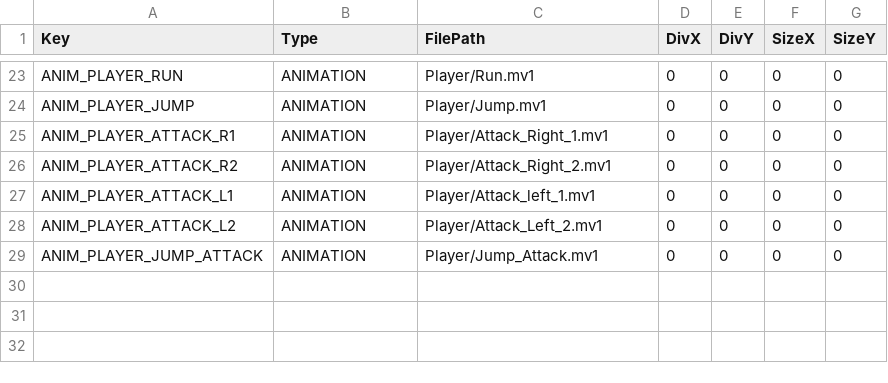
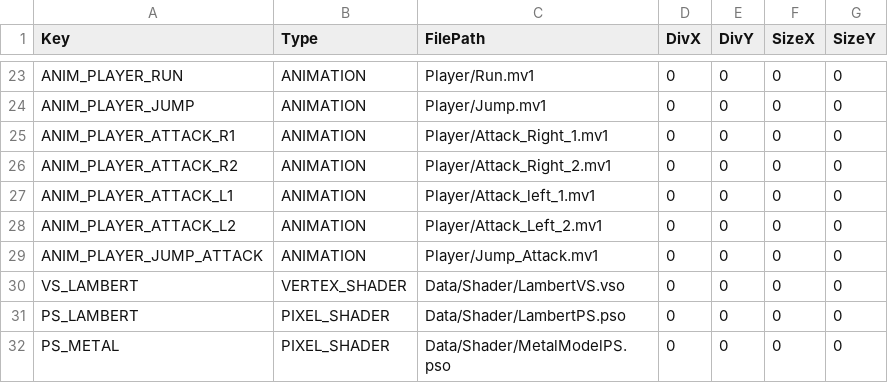
Before and after one commit to nemuiyozzz/Game_Works_Winter_2026, a CSV file: Data/Csv/ResourceList.csv, drawn as a sheet; only a part is shown, gaps mark what is left out.

```diff
--- a/Data/Csv/ResourceList.csv
+++ b/Data/Csv/ResourceList.csv
@@ -29 +29,4 @@ ANIM_PLAYER_ATTACK_L2,ANIMATION,Player/Attack_Left_2.mv1,0,0,0,0
 ANIM_PLAYER_JUMP_ATTACK,ANIMATION,Player/Jump_Attack.mv1,0,0,0,0
+VS_LAMBERT,VERTEX_SHADER,Data/Shader/LambertVS.vso,0,0,0,0
+PS_LAMBERT,PIXEL_SHADER,Data/Shader/LambertPS.pso,0,0,0,0
+PS_METAL,PIXEL_SHADER,Data/Shader/MetalModelPS.pso,0,0,0,0
```
Also changed, not shown: Data/Csv/StageBattle.csv, 40 other files.
